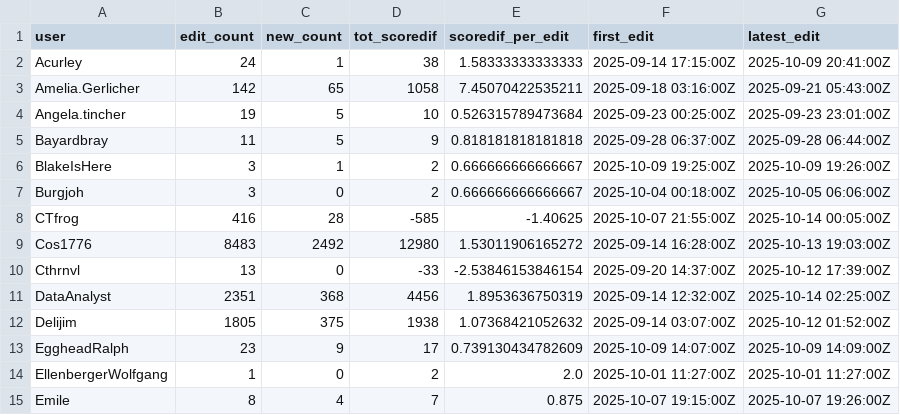
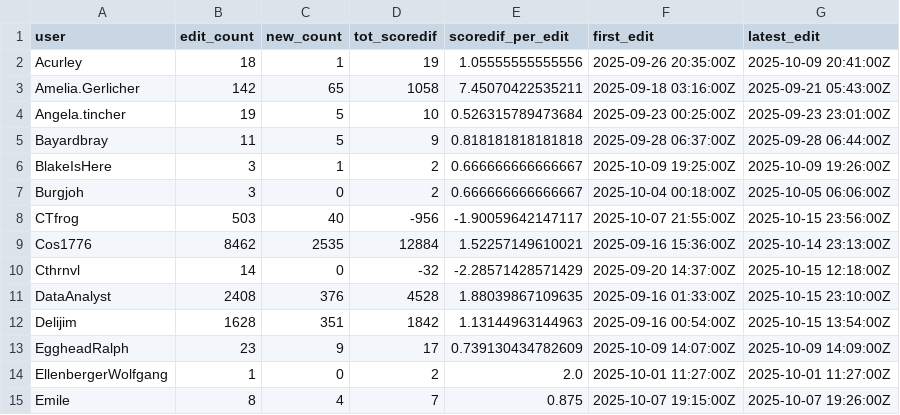
Before and after one commit to trentfisher/WeRelateTools, a CSV file: reports/user-thismonth.csv, drawn as a sheet; only a part is shown; the diff covers the shown part only.

```diff
--- a/reports/user-thismonth.csv
+++ b/reports/user-thismonth.csv
@@ -1,3 +1,3 @@
 user,edit_count,new_count,tot_scoredif,scoredif_per_edit,first_edit,latest_edit
-Acurley,24,1,38,1.58333333333333,"2025-09-14 17:15:00Z","2025-10-09 20:41:00Z"
+Acurley,18,1,19,1.05555555555556,"2025-09-26 20:35:00Z","2025-10-09 20:41:00Z"
 Amelia.Gerlicher,142,65,1058,7.45070422535211,"2025-09-18 03:16:00Z","2025-09-21 05:43:00Z"
@@ -7,7 +7,7 @@ BlakeIsHere,3,1,2,0.666666666666667,"2025-10-09 19:25:00Z","2025-10-09 19:26:00Z
 Burgjoh,3,0,2,0.666666666666667,"2025-10-04 00:18:00Z","2025-10-05 06:06:00Z"
-CTfrog,416,28,-585,-1.40625,"2025-10-07 21:55:00Z","2025-10-14 00:05:00Z"
-Cos1776,8483,2492,12980,1.53011906165272,"2025-09-14 16:28:00Z","2025-10-13 19:03:00Z"
-Cthrnvl,13,0,-33,-2.53846153846154,"2025-09-20 14:37:00Z","2025-10-12 17:39:00Z"
-DataAnalyst,2351,368,4456,1.8953636750319,"2025-09-14 12:32:00Z","2025-10-14 02:25:00Z"
-Delijim,1805,375,1938,1.07368421052632,"2025-09-14 03:07:00Z","2025-10-12 01:52:00Z"
+CTfrog,503,40,-956,-1.90059642147117,"2025-10-07 21:55:00Z","2025-10-15 23:56:00Z"
+Cos1776,8462,2535,12884,1.52257149610021,"2025-09-16 15:36:00Z","2025-10-14 23:13:00Z"
+Cthrnvl,14,0,-32,-2.28571428571429,"2025-09-20 14:37:00Z","2025-10-15 12:18:00Z"
+DataAnalyst,2408,376,4528,1.88039867109635,"2025-09-16 01:33:00Z","2025-10-15 23:10:00Z"
+Delijim,1628,351,1842,1.13144963144963,"2025-09-16 00:54:00Z","2025-10-15 13:54:00Z"
 EggheadRalph,23,9,17,0.739130434782609,"2025-10-09 14:07:00Z","2025-10-09 14:09:00Z"
```
Also changed, not shown: 1 removed row and 68 edited cells elsewhere in this file, reports/tot-monthly.csv, reports/tot-thismonth-daily.csv, 21 other files.
